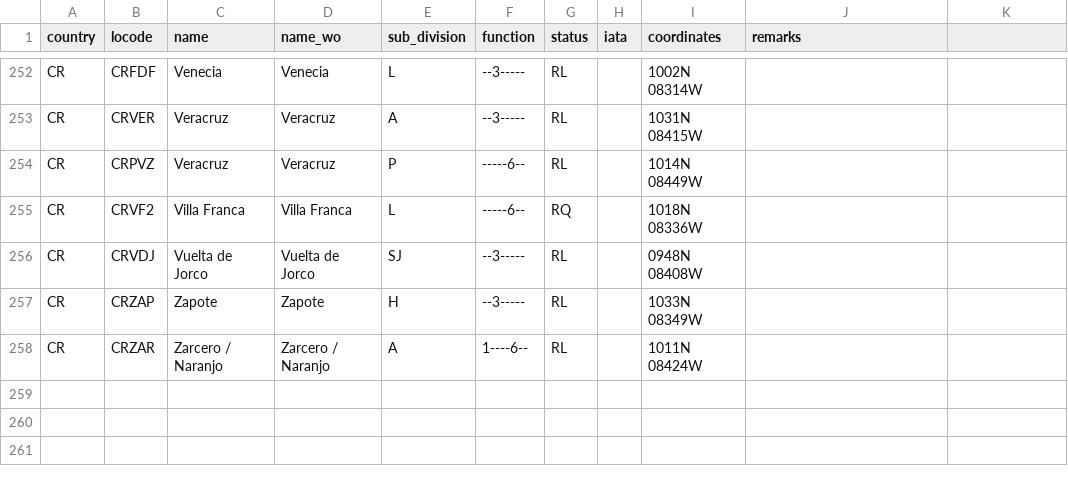
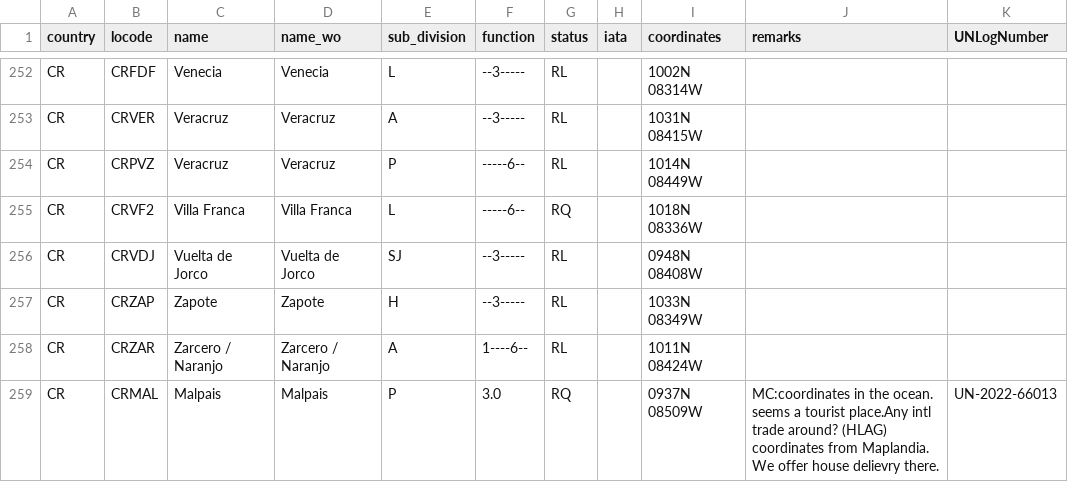
Before and after one commit to cmsdroff/unlocode, a CSV file: locodes/CR.csv, drawn as a sheet; only a part is shown, gaps mark what is left out; the diff names each change by its address in the sheet, - before the commit and + after, or states it on an @@ line.

Commit message:
update

```diff
--- a/locodes/CR.csv
+++ b/locodes/CR.csv
-K1: (empty)
+K1: UNLogNumber
+row 259: CR | CRMAL | Malpais | Malpais | P | 3.0 | RQ |  | 0937N 08509W | MC:coordinates in the ocean. seems a tourist place.Any intl trade around? (HLAG) coordinates from Maplandia. We offer house delievry there. | UN-2022-66013
```
